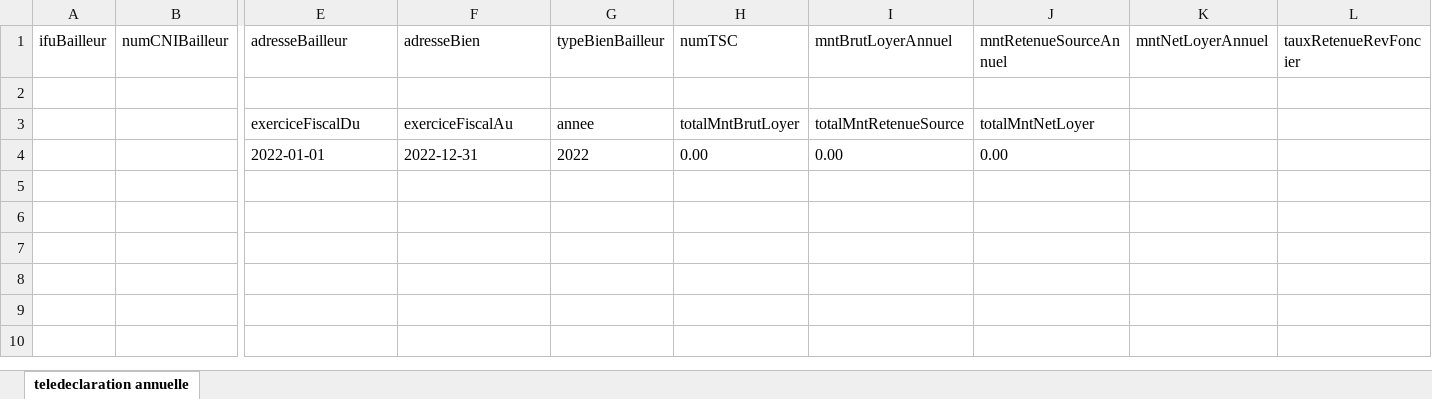
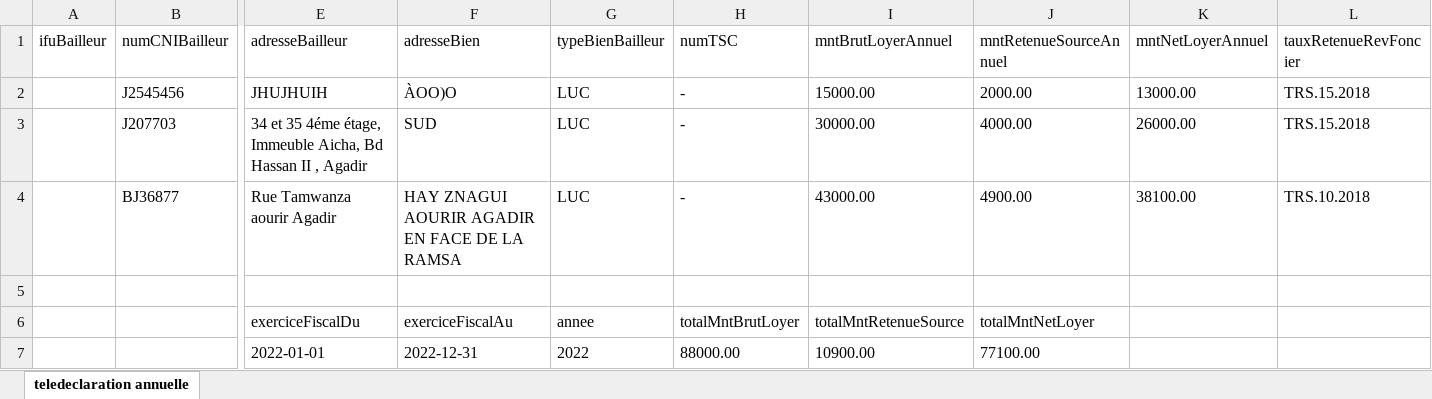
Before and after one commit to anasmasti/loyer-back, an Excel workbook: download/les maquettes DGI/les fichiers excel/annex 2/maquette_teledeclaration_2022.xlsx, sheet teledeclaration annuelle, drawn as a sheet; only a part is shown, gaps mark what is left out; values as stored, in another font and other column widths than the file's, no borders; addresses are those after the commit; rows hold the shown columns only; the diff names each change by its address in the sheet, - before the commit and + after, or states it on an @@ line.

```diff
--- a/download/les maquettes DGI/les fichiers excel/annex 2/maquette_teledeclaration_2022.xlsx (sheet teledeclaration annuelle)
+++ b/download/les maquettes DGI/les fichiers excel/annex 2/maquette_teledeclaration_2022.xlsx (sheet teledeclaration annuelle)
+row 2:  | J2545456 | JHUJHUIH | ÀOO)O | LUC | - | 15000.00 | 2000.00 | 13000.00 | TRS.15.2018
+row 3:  | J207703 | 34 et 35 4éme étage, Immeuble Aicha, Bd Hassan II , Agadir | SUD | LUC | - | 30000.00 | 4000.00 | 26000.00 | TRS.15.2018
+row 4:  | BJ36877 | Rue Tamwanza aourir Agadir | HAY ZNAGUI AOURIR AGADIR EN FACE DE LA RAMSA | LUC | - | 43000.00 | 4900.00 | 38100.00 | TRS.10.2018
-H7 (numTSC): 0.00
+H7 (numTSC): 88000.00
-I7 (mntBrutLoyerAnnuel): 0.00
+I7 (mntBrutLoyerAnnuel): 10900.00
-J7 (mntRetenueSourceAnnuel): 0.00
+J7 (mntRetenueSourceAnnuel): 77100.00
```
Also changed, not shown: download/generated situation/état_des_taxes_xlsx/état_des_taxes_10_2022.xlsx, download/generated situation/état_des_taxes_xlsx/état_des_taxes_11_2022.xlsx, 19 other files.
